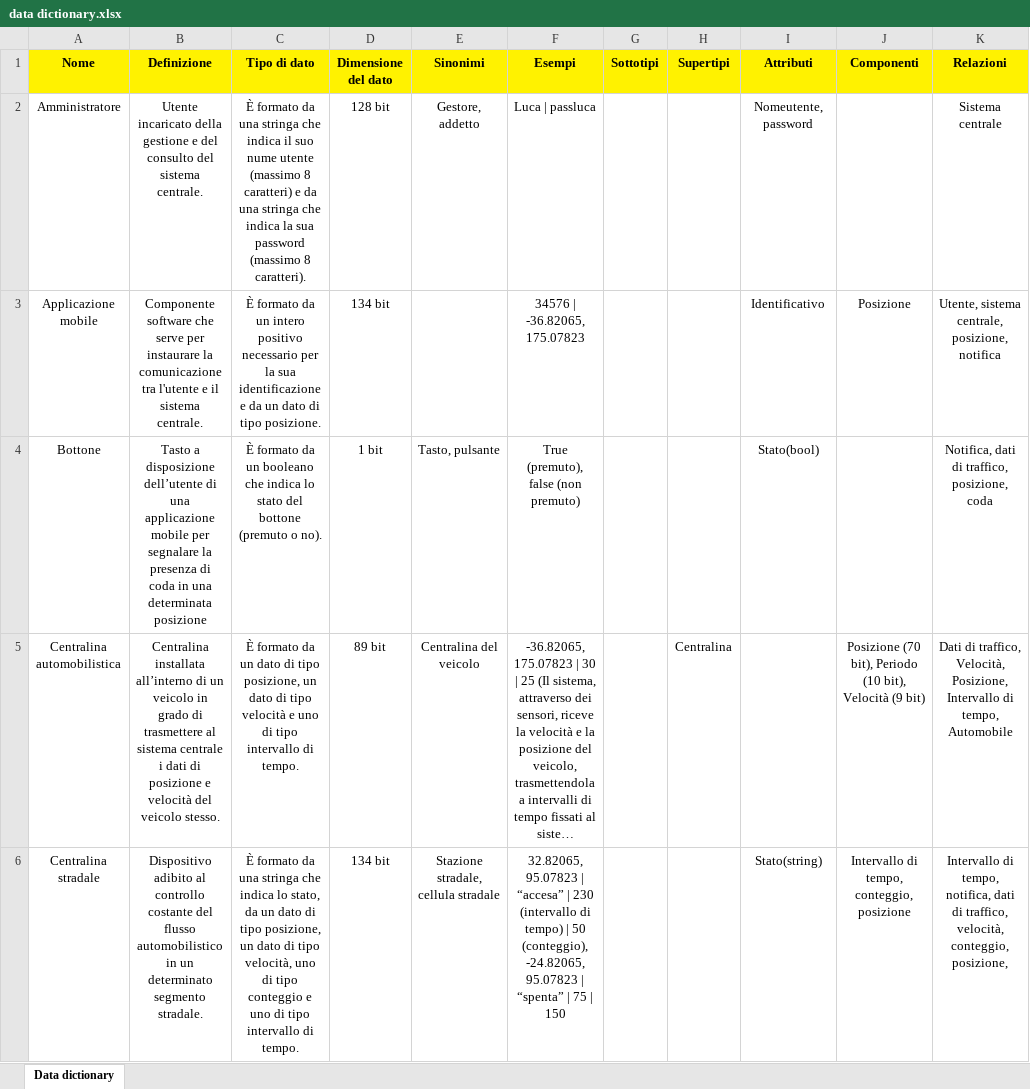
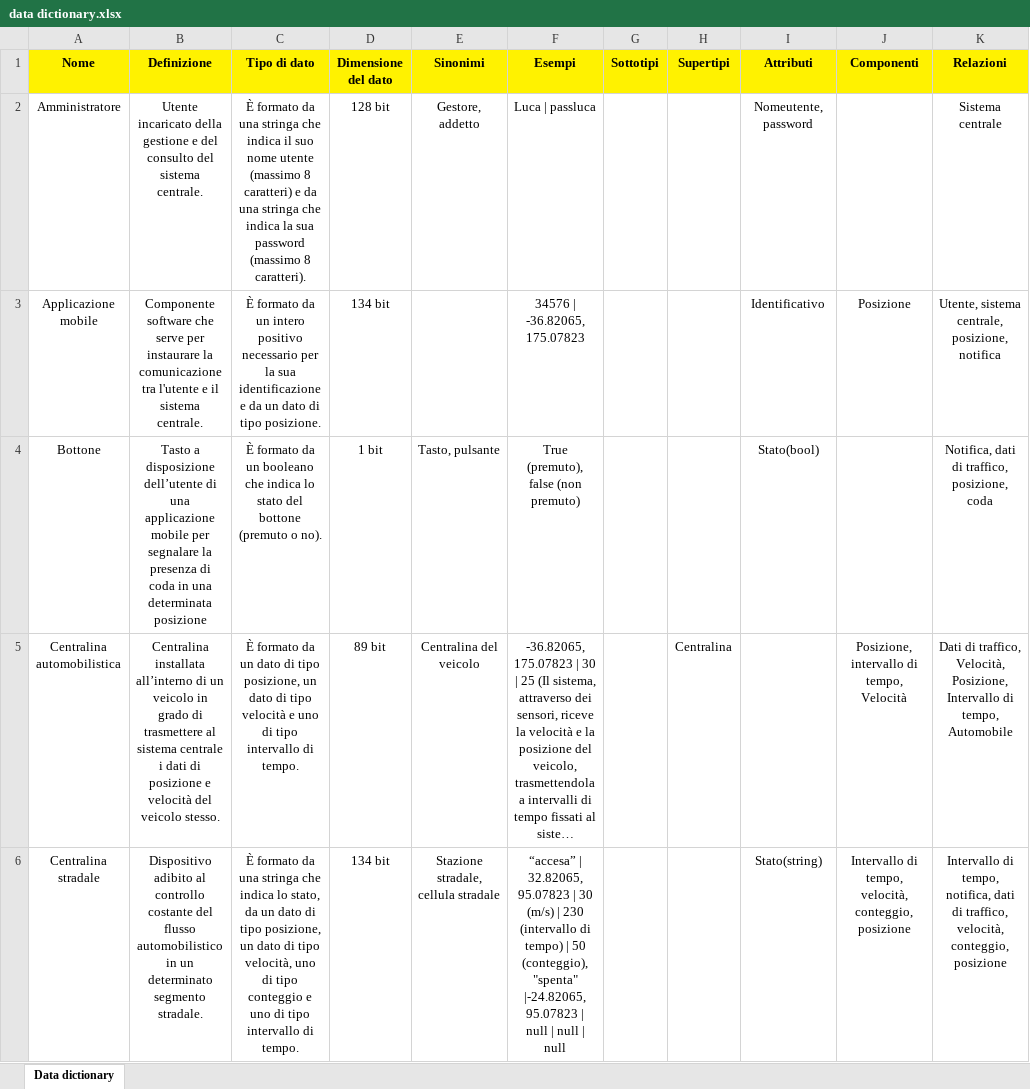
Before and after one commit to andreapozzoli/traffic-monitor, an Excel workbook: requisiti/data dictionary.xlsx, sheet Data dictionary, drawn as a sheet; only a part is shown; long unchanged cells end in …; values as stored, in another font and other column widths than the file's, no borders; charts and pictures not drawn; the diff covers the shown part only; the diff names each change by its address in the sheet, - before the commit and + after, or states it on an @@ line.

Commit message:
correzione dd

```diff
--- a/requisiti/data dictionary.xlsx (sheet Data dictionary)
+++ b/requisiti/data dictionary.xlsx (sheet Data dictionary)
-C2 (Tipo di dato): …il suo nume utente (massimo…
+C2 (Tipo di dato): …il suo nome utente (massimo…
-J5 (Componenti): Posizione (70 bit), Periodo (10 bit), Velocità (9 bit)
+J5 (Componenti): Posizione, intervallo di tempo, Velocità
-F6 (Esempi): 32.82065, 95.07823 | “accesa” | 230 (intervallo di tempo) | 50 (conteggio), -24.82065, 95.07823 | “spenta” | 75 | 150
+F6 (Esempi): “accesa” | 32.82065, 95.07823 | 30 (m/s) | 230 (intervallo di tempo) | 50 (conteggio), "spenta" |-24.82065, 95.07823 | null | null | null
-J6 (Componenti): …di tempo, conteggio, posizione
+J6 (Componenti): …di tempo, velocità, conteggio, posizione
-K6 (Relazioni): …velocità, conteggio, posizione,
+K6 (Relazioni): …velocità, conteggio, posizione
```
Also changed, not shown: 12 edited cells elsewhere in this sheet, charts or pictures.
